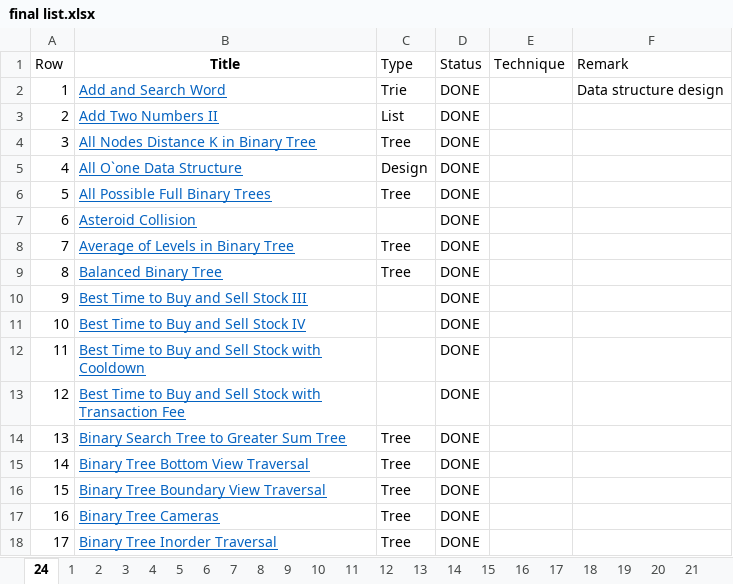
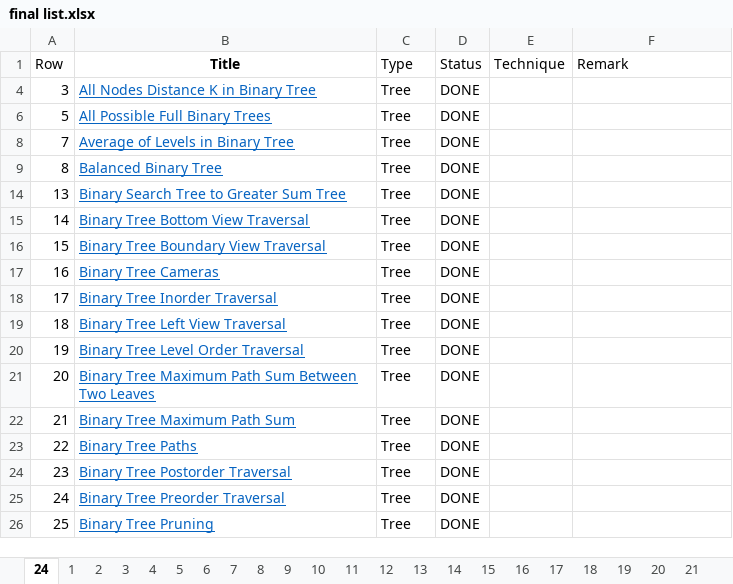
Before and after one commit to kaushalkumar22/idl-datastructure, an Excel workbook: final list.xlsx, sheet 24, drawn as a sheet; only a part is shown; the shorter side is filled out with more unchanged rows; values as stored, in another font and other column widths than the file's, no borders; removed rows and columns are numbered as before the commit, all else as after; the diff covers the shown part only; the diff names each change by its address in the sheet, - before the commit and + after, or states it on an @@ line.

```diff
--- a/final list.xlsx (sheet 24)
+++ b/final list.xlsx (sheet 24)
@@ row 2 hidden: 1 | Add and Search Word | Trie | DONE |  | Data structure design @@
@@ row 3 hidden: 2 | Add Two Numbers II | List | DONE @@
@@ row 5 hidden: 4 | All O`one Data Structure | Design | DONE @@
@@ row 7 hidden: 6 | Asteroid Collision |  | DONE @@
@@ row 10 hidden: 9 | Best Time to Buy and Sell Stock III |  | DONE @@
@@ row 11 hidden: 10 | Best Time to Buy and Sell Stock IV |  | DONE @@
@@ row 12 hidden: 11 | Best Time to Buy and Sell Stock with Cooldown |  | DONE @@
@@ row 13 hidden: 12 | Best Time to Buy and Sell Stock with Transaction Fee |  | DONE @@
```
Also changed, not shown: 1 added row, 20 removed rows, 319 hidden or unhidden rows and 13 edited cells elsewhere in this sheet, 6 other files.
